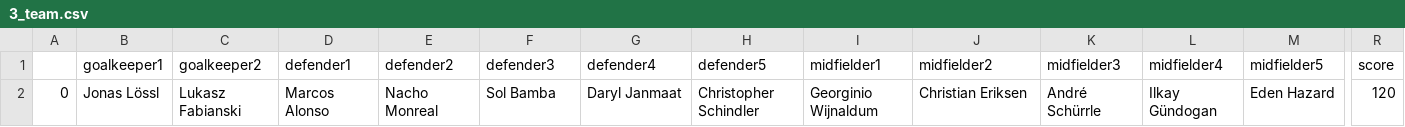
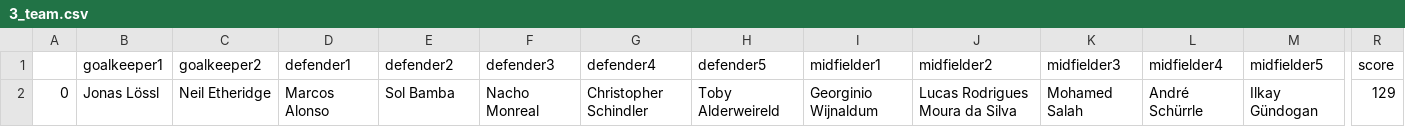
Before and after one commit to ashritaraman/Fantasy-Football-Recommender, a CSV file: Fantasy-Premier-League-master/data/2018-19/players/3_team.csv, drawn as a sheet; only a part is shown, gaps mark what is left out; the diff names each change by its address in the sheet, - before the commit and + after, or states it on an @@ line.

```diff
--- a/Fantasy-Premier-League-master/data/2018-19/players/3_team.csv
+++ b/Fantasy-Premier-League-master/data/2018-19/players/3_team.csv
-C2 (goalkeeper2): Lukasz Fabianski
+C2 (goalkeeper2): Neil Etheridge
-E2 (defender2): Nacho Monreal
+E2 (defender2): Sol Bamba
-F2 (defender3): Sol Bamba
+F2 (defender3): Nacho Monreal
-G2 (defender4): Daryl Janmaat
+G2 (defender4): Christopher Schindler
-H2 (defender5): Christopher Schindler
+H2 (defender5): Toby Alderweireld
-J2 (midfielder2): Christian Eriksen
+J2 (midfielder2): Lucas Rodrigues Moura da Silva
-K2 (midfielder3): André Schürrle
+K2 (midfielder3): Mohamed Salah
-L2 (midfielder4): Ilkay Gündogan
+L2 (midfielder4): André Schürrle
-M2 (midfielder5): Eden Hazard
+M2 (midfielder5): Ilkay Gündogan
-R2 (score): 120
+R2 (score): 129
```
Also changed, not shown: Fantasy-Premier-League-master/data/2018-19/players/10_team_output.csv, Fantasy-Premier-League-master/data/2018-19/players/11_team_output.csv, 30 other files.
